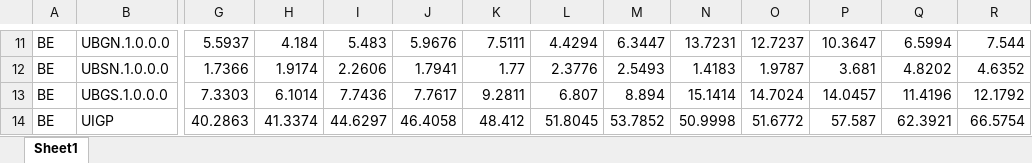
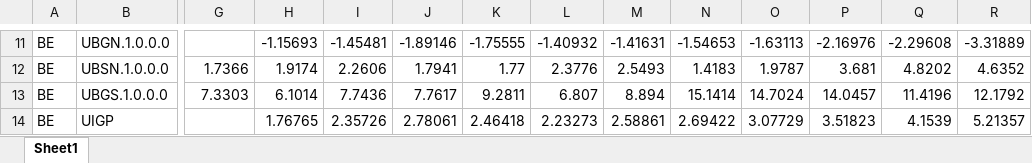
Before and after one commit to ECFIN-FDMS/FDMS, an Excel workbook: output3.xlsx, sheet Sheet1, drawn as a sheet; only a part is shown, gaps mark what is left out; values as stored, in another font and other column widths than the file's, no borders; the diff covers the shown part only; the diff names each change by its address in the sheet, - before the commit and + after, or states it on an @@ line.

```diff
--- a/output3.xlsx (sheet Sheet1)
+++ b/output3.xlsx (sheet Sheet1)
-G11: 5.5937
+G11: (empty)
-H11: 4.184
+H11: -1.15693
-I11: 5.483
+I11: -1.45481
-J11: 5.9676
+J11: -1.89146
-K11: 7.5111
+K11: -1.75555
-L11: 4.4294
+L11: -1.40932
-M11: 6.3447
+M11: -1.41631
-N11: 13.7231
+N11: -1.54653
-O11: 12.7237
+O11: -1.63113
-P11: 10.3647
+P11: -2.16976
-Q11: 6.5994
+Q11: -2.29608
-R11: 7.544
+R11: -3.31889
-G14: 40.2863
+G14: (empty)
-H14: 41.3374
+H14: 1.76765
-I14: 44.6297
+I14: 2.35726
-J14: 46.4058
+J14: 2.78061
-K14: 48.412
+K14: 2.46418
-L14: 51.8045
+L14: 2.23273
-M14: 53.7852
+M14: 2.58861
-N14: 50.9998
+N14: 2.69422
-O14: 51.6772
+O14: 3.07729
-P14: 57.587
+P14: 3.51823
-Q14: 62.3921
+Q14: 4.1539
-R14: 66.5754
+R14: 5.21357
```
Also changed, not shown: 325 edited cells elsewhere in this sheet, output1.xlsx, output2.xlsx, 6 other files.
